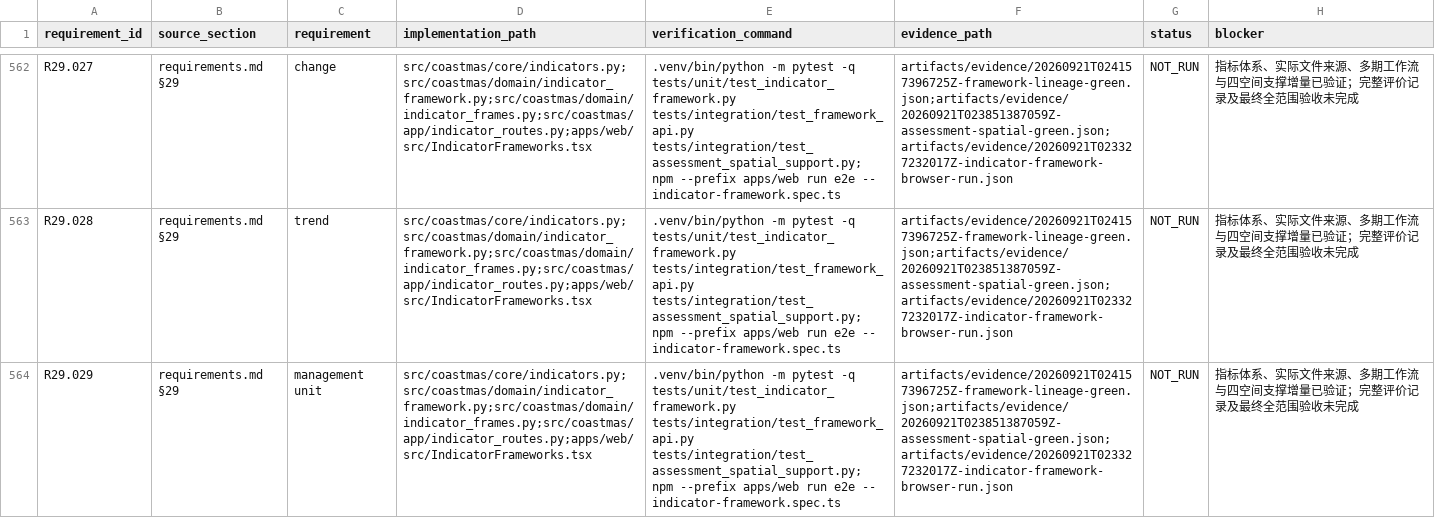
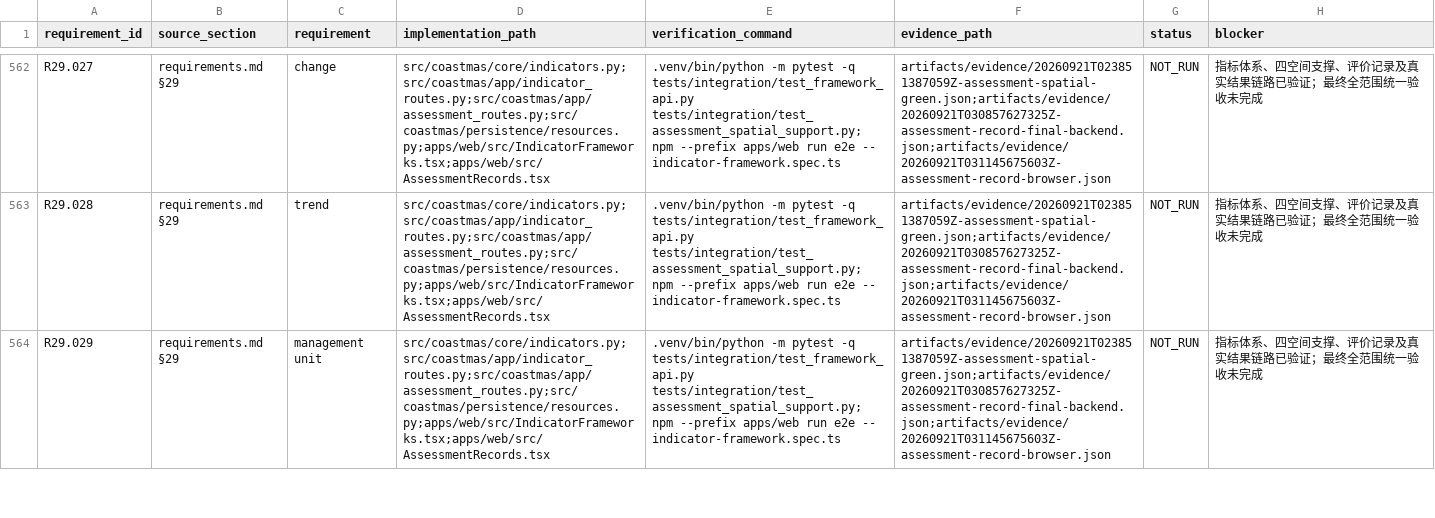
Before and after one commit to quanyiming2022/CoastMAS, a CSV file: docs/requirements-traceability.csv, drawn as a sheet; only a part is shown, gaps mark what is left out; the diff covers the shown part only; the diff names each change by its address in the sheet, - before the commit and + after, or states it on an @@ line.

Commit message:
Track frozen assessment records and actual evaluation runs

```diff
--- a/docs/requirements-traceability.csv
+++ b/docs/requirements-traceability.csv
-D562:D564 (implementation_path): src/coastmas/core/indicators.py;src/coastmas/domain/indicator_framework.py;src/coastmas/domain/indicator_frames.py;src/coastmas/app/indicator_routes.py;apps/web/src/IndicatorFrameworks.tsx
+D562:D564 (implementation_path): src/coastmas/core/indicators.py;src/coastmas/app/indicator_routes.py;src/coastmas/app/assessment_routes.py;src/coastmas/persistence/resources.py;apps/web/src/IndicatorFrameworks.tsx;apps/web/src/AssessmentRecords.tsx
-E562:E564 (verification_command): …pytest -q tests/unit/test_indicator_framework.py tests/integration/test_framework_api.py tests/integration/test_assessment_spatial_support.py;…
+E562:E564 (verification_command): …pytest -q tests/integration/test_framework_api.py tests/integration/test_assessment_spatial_support.py;…
-F562:F564 (evidence_path): artifacts/evidence/20260921T024157396725Z-framework-lineage-green.json;artifacts/evidence/20260921T023851387059Z-assessment-spatial-green.json;artifacts/evidence/20260921T023327232017Z-indicator-framework-browser-run.json
+F562:F564 (evidence_path): artifacts/evidence/20260921T023851387059Z-assessment-spatial-green.json;artifacts/evidence/20260921T030857627325Z-assessment-record-final-backend.json;artifacts/evidence/20260921T031145675603Z-assessment-record-browser.json
-H562:H564 (blocker): 指标体系、实际文件来源、多期工作流与四空间支撑增量已验证；完整评价记录及最终全范围验收未完成
+H562:H564 (blocker): 指标体系、四空间支撑、评价记录及真实结果链路已验证；最终全范围统一验收未完成
```
Also changed, not shown: 140 edited cells elsewhere in this file, 38 other files.
